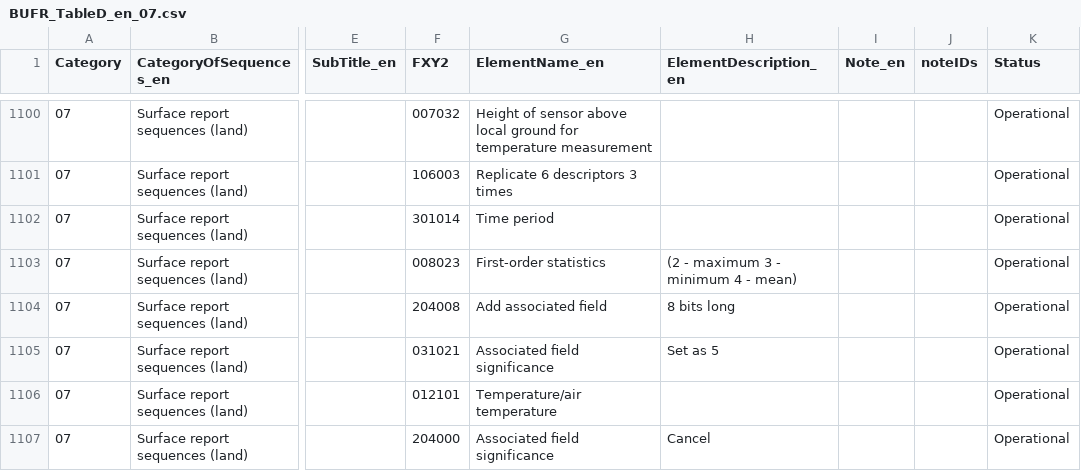
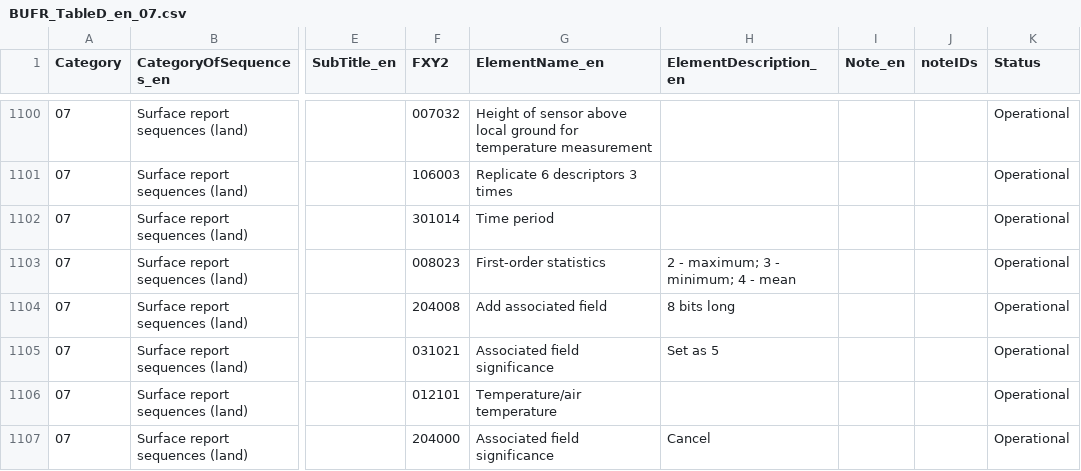
Before and after one commit to wmo-im/BUFR4, a CSV file: BUFR_TableD_en_07.csv, drawn as a sheet; only a part is shown, gaps mark what is left out; the diff names each change by its address in the sheet, - before the commit and + after, or states it on an @@ line.

Commit message:
editorial

```diff
--- a/BUFR_TableD_en_07.csv
+++ b/BUFR_TableD_en_07.csv
-H1103 (ElementDescription_en): (2 - maximum 3 - minimum 4 - mean)
+H1103 (ElementDescription_en): 2 - maximum; 3 - minimum; 4 - mean
```
